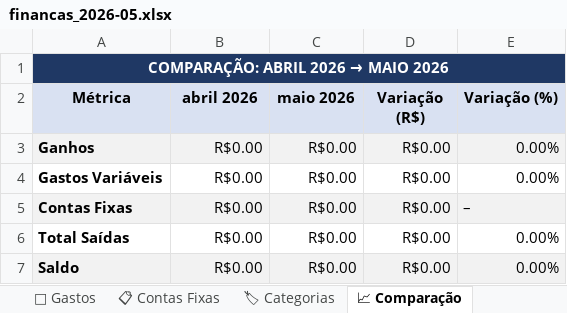
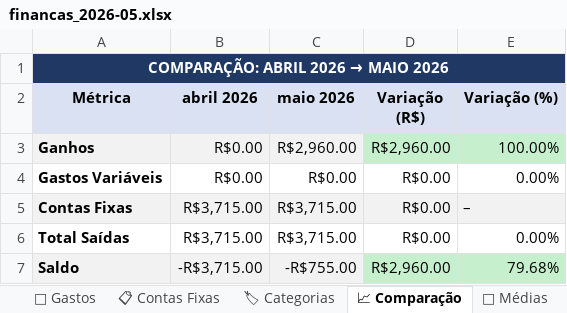
Before and after one commit to Jordano27/financas, an Excel workbook: relatorios/financas_2026-05.xlsx, sheet 📈 Comparação, drawn as a sheet; values as stored, in another font and other column widths than the file's, no borders; the diff names each change by its address in the sheet, - before the commit and + after, or states it on an @@ line.

```diff
--- a/relatorios/financas_2026-05.xlsx (sheet 📈 Comparação)
+++ b/relatorios/financas_2026-05.xlsx (sheet 📈 Comparação)
+sheet tab: 📐 Médias
-C3 (maio 2026): R$0.00
+C3 (maio 2026): R$2,960.00
-D3 (Variação (R$)): R$0.00
+D3 (Variação (R$)): R$2,960.00
-D3:E3 fill: #F2F2F2
+D3:E3 fill: #C6EFCE
-E3 (Variação (%)): 0.00%
+E3 (Variação (%)): 100.00%
-B5:B6 (abril 2026): R$0.00
+B5:B6 (abril 2026): R$3,715.00
-C5:C6 (maio 2026): R$0.00
+C5:C6 (maio 2026): R$3,715.00
-B7 (abril 2026): R$0.00
+B7 (abril 2026): -R$3,715.00
-C7 (maio 2026): R$0.00
+C7 (maio 2026): -R$755.00
-D7 (Variação (R$)): R$0.00
+D7 (Variação (R$)): R$2,960.00
-D7:E7 fill: #F2F2F2
+D7:E7 fill: #C6EFCE
-E7 (Variação (%)): 0.00%
+E7 (Variação (%)): 79.68%
```
Also changed, not shown: sheet 📋 Contas Fixas, sheet 🏷 Categorias, sheet 💰 Ganhos, sheet 📊 Resumo, 8 other files.
